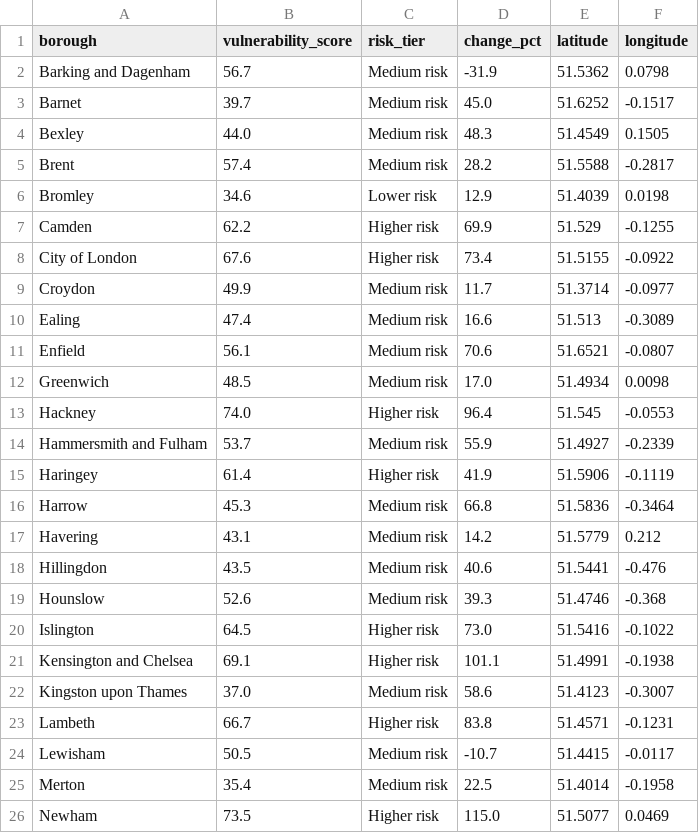
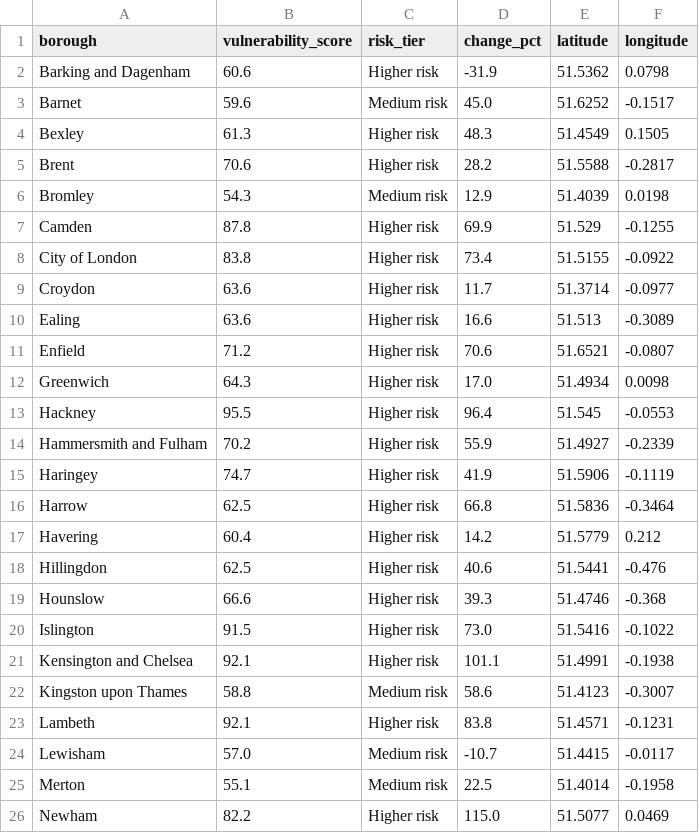
Before and after one commit to elliottkte/uk-crime-analysis, a CSV file: data/processed/borough_vulnerability.csv, drawn as a sheet; only a part is shown; the diff covers the shown part only.

```diff
--- a/data/processed/borough_vulnerability.csv
+++ b/data/processed/borough_vulnerability.csv
@@ -1,26 +1,26 @@
 borough,vulnerability_score,risk_tier,change_pct,latitude,longitude
-Barking and Dagenham,56.7,Medium risk,-31.9,51.5362,0.0798
-Barnet,39.7,Medium risk,45.0,51.6252,-0.1517
-Bexley,44.0,Medium risk,48.3,51.4549,0.1505
-Brent,57.4,Medium risk,28.2,51.5588,-0.2817
-Bromley,34.6,Lower risk,12.9,51.4039,0.0198
-Camden,62.2,Higher risk,69.9,51.529,-0.1255
-City of London,67.6,Higher risk,73.4,51.5155,-0.0922
-Croydon,49.9,Medium risk,11.7,51.3714,-0.0977
-Ealing,47.4,Medium risk,16.6,51.513,-0.3089
-Enfield,56.1,Medium risk,70.6,51.6521,-0.0807
-Greenwich,48.5,Medium risk,17.0,51.4934,0.0098
-Hackney,74.0,Higher risk,96.4,51.545,-0.0553
-Hammersmith and Fulham,53.7,Medium risk,55.9,51.4927,-0.2339
-Haringey,61.4,Higher risk,41.9,51.5906,-0.1119
-Harrow,45.3,Medium risk,66.8,51.5836,-0.3464
-Havering,43.1,Medium risk,14.2,51.5779,0.212
-Hillingdon,43.5,Medium risk,40.6,51.5441,-0.476
-Hounslow,52.6,Medium risk,39.3,51.4746,-0.368
-Islington,64.5,Higher risk,73.0,51.5416,-0.1022
-Kensington and Chelsea,69.1,Higher risk,101.1,51.4991,-0.1938
-Kingston upon Thames,37.0,Medium risk,58.6,51.4123,-0.3007
-Lambeth,66.7,Higher risk,83.8,51.4571,-0.1231
-Lewisham,50.5,Medium risk,-10.7,51.4415,-0.0117
-Merton,35.4,Medium risk,22.5,51.4014,-0.1958
-Newham,73.5,Higher risk,115.0,51.5077,0.0469
+Barking and Dagenham,60.6,Higher risk,-31.9,51.5362,0.0798
+Barnet,59.6,Medium risk,45.0,51.6252,-0.1517
+Bexley,61.3,Higher risk,48.3,51.4549,0.1505
+Brent,70.6,Higher risk,28.2,51.5588,-0.2817
+Bromley,54.3,Medium risk,12.9,51.4039,0.0198
+Camden,87.8,Higher risk,69.9,51.529,-0.1255
+City of London,83.8,Higher risk,73.4,51.5155,-0.0922
+Croydon,63.6,Higher risk,11.7,51.3714,-0.0977
+Ealing,63.6,Higher risk,16.6,51.513,-0.3089
+Enfield,71.2,Higher risk,70.6,51.6521,-0.0807
+Greenwich,64.3,Higher risk,17.0,51.4934,0.0098
+Hackney,95.5,Higher risk,96.4,51.545,-0.0553
+Hammersmith and Fulham,70.2,Higher risk,55.9,51.4927,-0.2339
+Haringey,74.7,Higher risk,41.9,51.5906,-0.1119
+Harrow,62.5,Higher risk,66.8,51.5836,-0.3464
+Havering,60.4,Higher risk,14.2,51.5779,0.212
+Hillingdon,62.5,Higher risk,40.6,51.5441,-0.476
+Hounslow,66.6,Higher risk,39.3,51.4746,-0.368
+Islington,91.5,Higher risk,73.0,51.5416,-0.1022
+Kensington and Chelsea,92.1,Higher risk,101.1,51.4991,-0.1938
+Kingston upon Thames,58.8,Medium risk,58.6,51.4123,-0.3007
+Lambeth,92.1,Higher risk,83.8,51.4571,-0.1231
+Lewisham,57.0,Medium risk,-10.7,51.4415,-0.0117
+Merton,55.1,Medium risk,22.5,51.4014,-0.1958
+Newham,82.2,Higher risk,115.0,51.5077,0.0469
```
Also changed, not shown: 12 edited cells elsewhere in this file, data/processed/shoplifting_decomposition.csv, data/processed/shoplifting_lag_correlations.csv, 12 other files.
